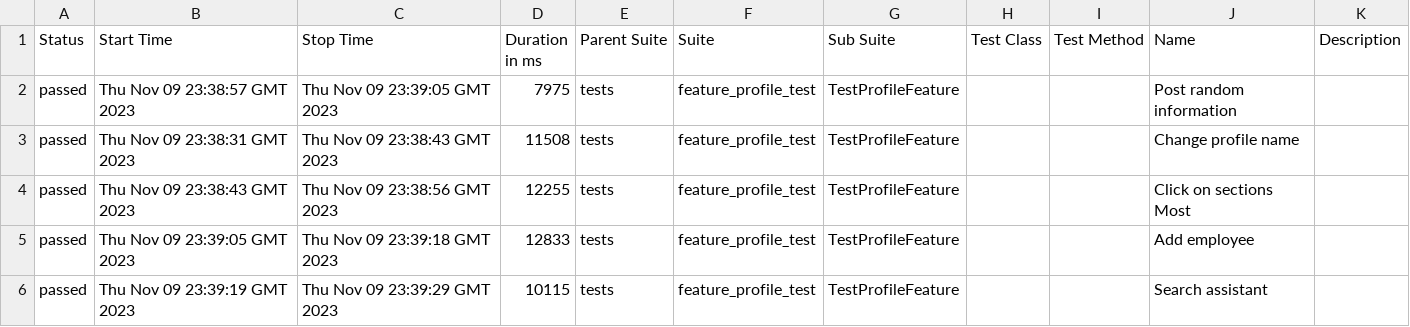
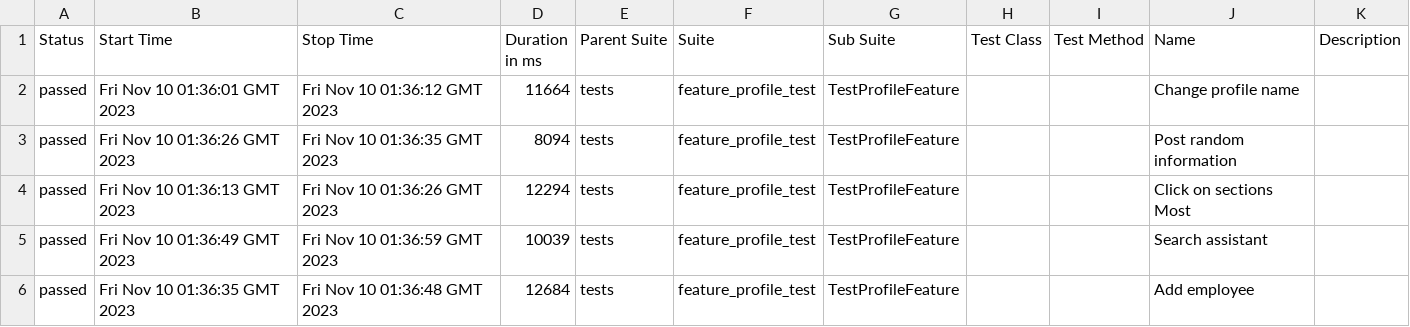
Before and after one commit to Roman1599/petrov-main, a CSV file: data/suites.csv, drawn as a sheet.

```diff
--- a/data/suites.csv
+++ b/data/suites.csv
@@ -1,6 +1,6 @@
 "Status","Start Time","Stop Time","Duration in ms","Parent Suite","Suite","Sub Suite","Test Class","Test Method","Name","Description"
-"passed","Thu Nov 09 23:38:57 GMT 2023","Thu Nov 09 23:39:05 GMT 2023","7975","tests","feature_profile_test","TestProfileFeature","","","Post random information",""
-"passed","Thu Nov 09 23:38:31 GMT 2023","Thu Nov 09 23:38:43 GMT 2023","11508","tests","feature_profile_test","TestProfileFeature","","","Change profile name",""
-"passed","Thu Nov 09 23:38:43 GMT 2023","Thu Nov 09 23:38:56 GMT 2023","12255","tests","feature_profile_test","TestProfileFeature","","","Click on sections Most",""
-"passed","Thu Nov 09 23:39:05 GMT 2023","Thu Nov 09 23:39:18 GMT 2023","12833","tests","feature_profile_test","TestProfileFeature","","","Add employee",""
-"passed","Thu Nov 09 23:39:19 GMT 2023","Thu Nov 09 23:39:29 GMT 2023","10115","tests","feature_profile_test","TestProfileFeature","","","Search assistant",""
+"passed","Fri Nov 10 01:36:01 GMT 2023","Fri Nov 10 01:36:12 GMT 2023","11664","tests","feature_profile_test","TestProfileFeature","","","Change profile name",""
+"passed","Fri Nov 10 01:36:26 GMT 2023","Fri Nov 10 01:36:35 GMT 2023","8094","tests","feature_profile_test","TestProfileFeature","","","Post random information",""
+"passed","Fri Nov 10 01:36:13 GMT 2023","Fri Nov 10 01:36:26 GMT 2023","12294","tests","feature_profile_test","TestProfileFeature","","","Click on sections Most",""
+"passed","Fri Nov 10 01:36:49 GMT 2023","Fri Nov 10 01:36:59 GMT 2023","10039","tests","feature_profile_test","TestProfileFeature","","","Search assistant",""
+"passed","Fri Nov 10 01:36:35 GMT 2023","Fri Nov 10 01:36:48 GMT 2023","12684","tests","feature_profile_test","TestProfileFeature","","","Add employee",""
```
Also changed, not shown: 38 other files.
